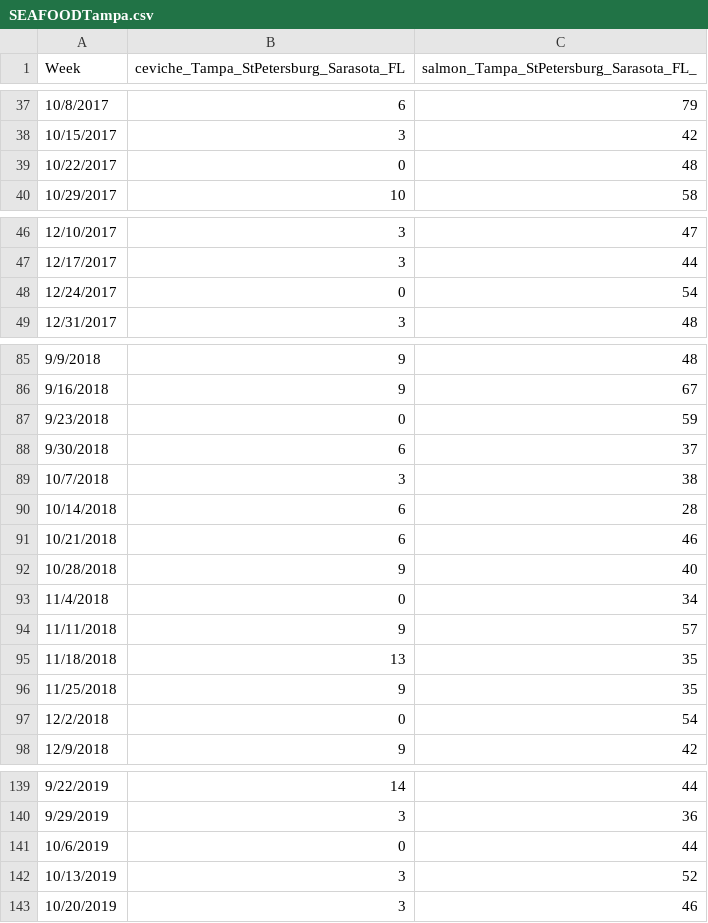
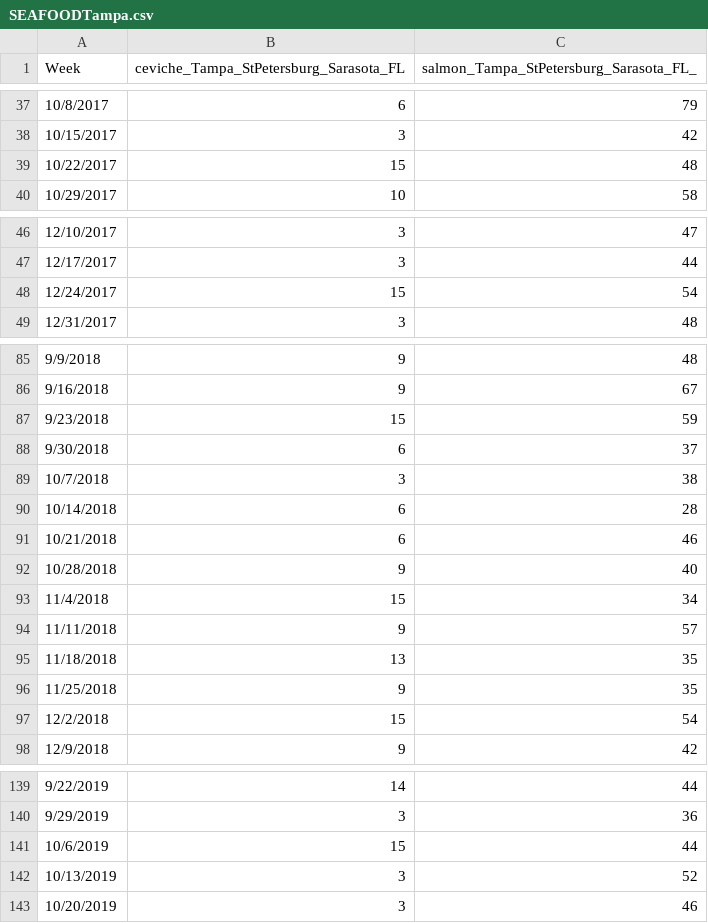
Before and after one commit to EdyQuin/FintechProject1, a CSV file: specific_dishes_comparisons_by_region/tampa/SEAFOODTampa.csv, drawn as a sheet; only a part is shown, gaps mark what is left out; the diff covers the shown part only.

```diff
--- a/specific_dishes_comparisons_by_region/tampa/SEAFOODTampa.csv
+++ b/specific_dishes_comparisons_by_region/tampa/SEAFOODTampa.csv
@@ -38,3 +38,3 @@ Week,ceviche_Tampa_StPetersburg_Sarasota_FL,salmon_Tampa_StPetersburg_Sarasota_F
 10/15/2017,3,42
-10/22/2017,0,48
+10/22/2017,15,48
 10/29/2017,10,58
@@ -47,3 +47,3 @@ Week,ceviche_Tampa_StPetersburg_Sarasota_FL,salmon_Tampa_StPetersburg_Sarasota_F
 12/17/2017,3,44
-12/24/2017,0,54
+12/24/2017,15,54
 12/31/2017,3,48
@@ -86,3 +86,3 @@ Week,ceviche_Tampa_StPetersburg_Sarasota_FL,salmon_Tampa_StPetersburg_Sarasota_F
 9/16/2018,9,67
-9/23/2018,0,59
+9/23/2018,15,59
 9/30/2018,6,37
@@ -92,3 +92,3 @@ Week,ceviche_Tampa_StPetersburg_Sarasota_FL,salmon_Tampa_StPetersburg_Sarasota_F
 10/28/2018,9,40
-11/4/2018,0,34
+11/4/2018,15,34
 11/11/2018,9,57
@@ -96,3 +96,3 @@ Week,ceviche_Tampa_StPetersburg_Sarasota_FL,salmon_Tampa_StPetersburg_Sarasota_F
 11/25/2018,9,35
-12/2/2018,0,54
+12/2/2018,15,54
 12/9/2018,9,42
@@ -140,3 +140,3 @@ Week,ceviche_Tampa_StPetersburg_Sarasota_FL,salmon_Tampa_StPetersburg_Sarasota_F
 9/29/2019,3,36
-10/6/2019,0,44
+10/6/2019,15,44
 10/13/2019,3,52
```
Also changed, not shown: 20 edited cells elsewhere in this file, specific_dishes_comparisons_by_region/miami/SUSHIROLLSMiami.csv, specific_dishes_comparisons_by_region/miami/VEGGIEMiami.csv, 6 other files.
